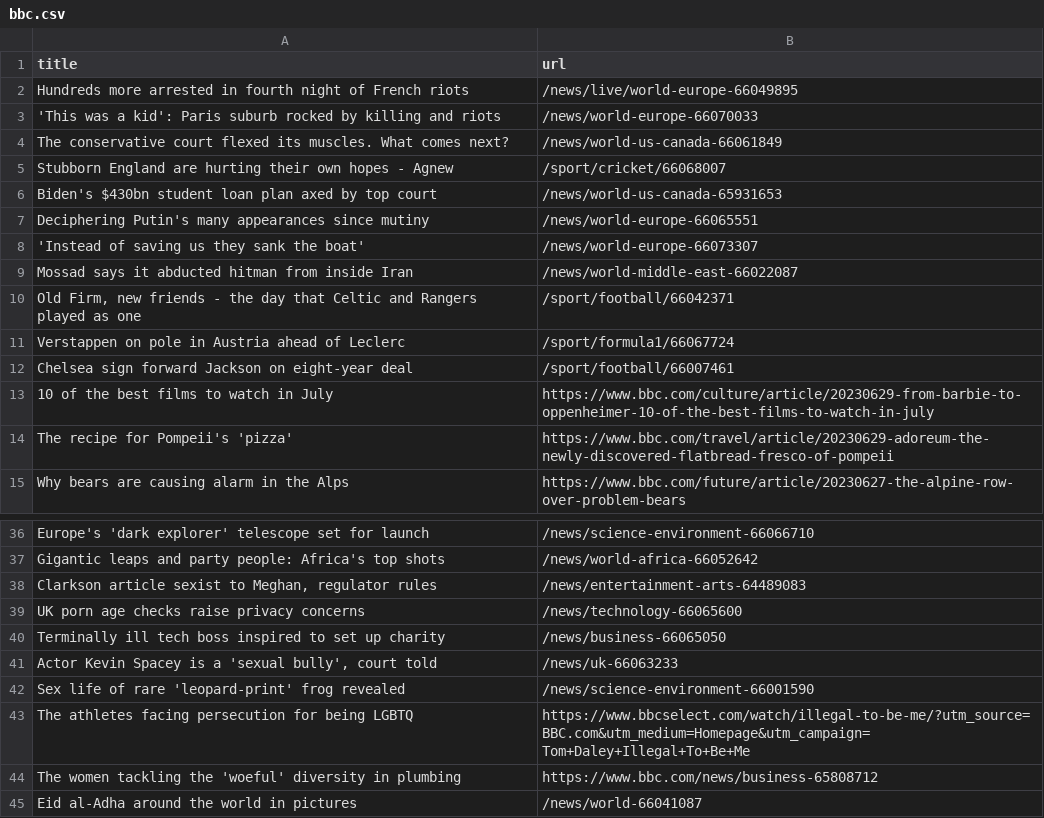
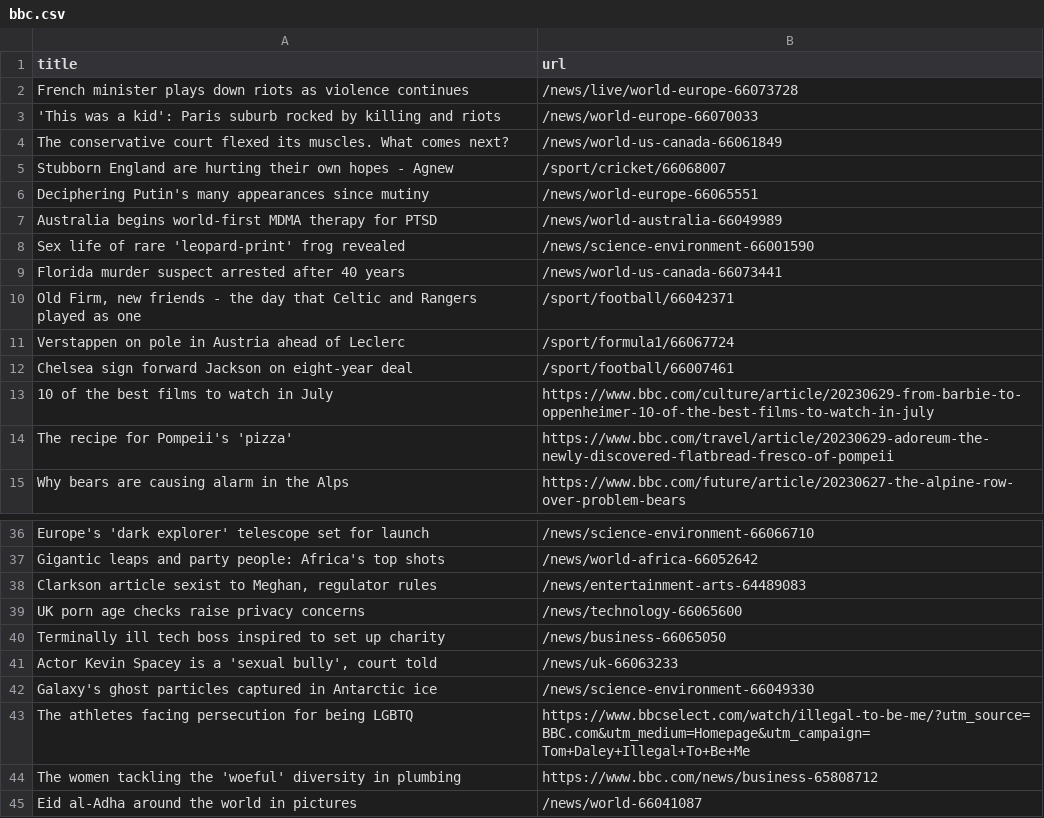
Before and after one commit to torythetortle/automatic-scraper-bbc, a CSV file: bbc.csv, drawn as a sheet; only a part is shown, gaps mark what is left out.

```diff
--- a/bbc.csv
+++ b/bbc.csv
@@ -1,3 +1,3 @@
 title,url
-Hundreds more arrested in fourth night of French riots,/news/live/world-europe-66049895
+French minister plays down riots as violence continues,/news/live/world-europe-66073728
 'This was a kid': Paris suburb rocked by killing and riots,/news/world-europe-66070033
@@ -5,6 +5,6 @@ The conservative court flexed its muscles. What comes next?,/news/world-us-canad
 Stubborn England are hurting their own hopes - Agnew,/sport/cricket/66068007
-Biden's $430bn student loan plan axed by top court,/news/world-us-canada-65931653
 Deciphering Putin's many appearances since mutiny,/news/world-europe-66065551
-'Instead of saving us they sank the boat',/news/world-europe-66073307
-Mossad says it abducted hitman from inside Iran,/news/world-middle-east-66022087
+Australia begins world-first MDMA therapy for PTSD,/news/world-australia-66049989
+Sex life of rare 'leopard-print' frog revealed,/news/science-environment-66001590
+Florida murder suspect arrested after 40 years,/news/world-us-canada-66073441
 "Old Firm, new friends - the day that Celtic and Rangers played as one",/sport/football/66042371
@@ -41,3 +41,3 @@ Terminally ill tech boss inspired to set up charity,/news/business-66065050
 "Actor Kevin Spacey is a 'sexual bully', court told",/news/uk-66063233
-Sex life of rare 'leopard-print' frog revealed,/news/science-environment-66001590
+Galaxy's ghost particles captured in Antarctic ice,/news/science-environment-66049330
 The athletes facing persecution for being LGBTQ,https://www.bbcselect.com/watch/illegal-to-be-me/?utm_source=BBC.com&utm_medium=Homepage&utm_campaign=Tom+Daley+Illegal+To+Be+Me
```
